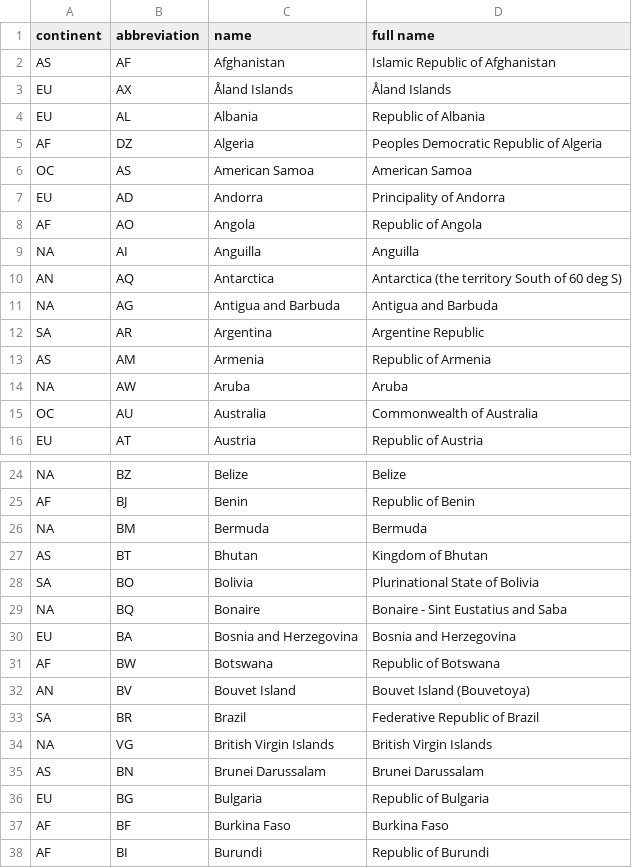
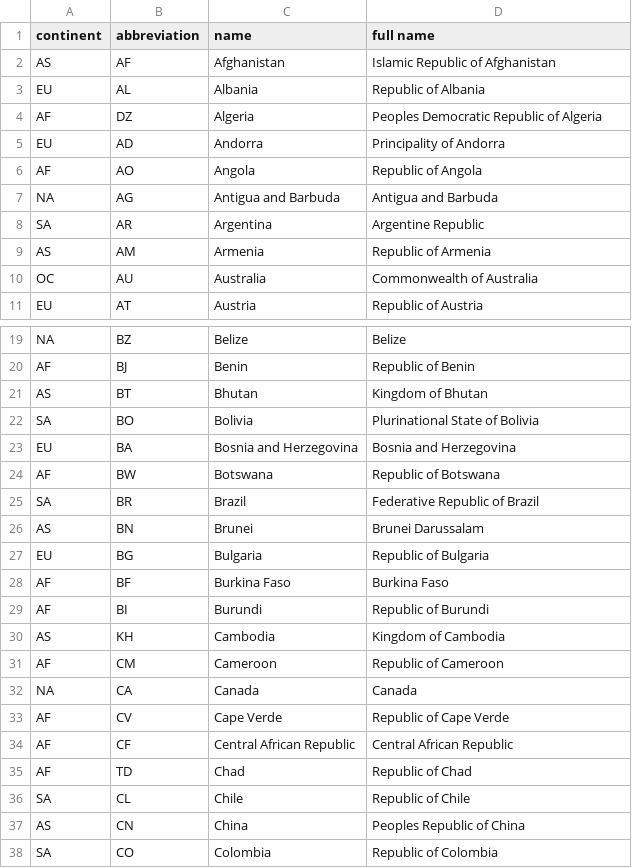
Before and after one commit to bgatelet/flags, a CSV file: Flag-App/Content/countries.csv, drawn as a sheet; only a part is shown, gaps mark what is left out; the shorter side is filled out with more unchanged rows; the diff covers the shown part only.

```diff
--- a/Flag-App/Content/countries.csv
+++ b/Flag-App/Content/countries.csv
@@ -2,10 +2,6 @@ continent,abbreviation,name,full name
  AS,AF,Afghanistan,Islamic Republic of Afghanistan
- EU,AX,Åland Islands,Åland Islands
  EU,AL,Albania,Republic of Albania
  AF,DZ,Algeria,Peoples Democratic Republic of Algeria
- OC,AS,American Samoa,American Samoa
  EU,AD,Andorra,Principality of Andorra
  AF,AO,Angola,Republic of Angola
- NA,AI,Anguilla,Anguilla
- AN,AQ,Antarctica,Antarctica (the territory South of 60 deg S)
  NA,AG,Antigua and Barbuda,Antigua and Barbuda
@@ -13,3 +9,2 @@ continent,abbreviation,name,full name
  AS,AM,Armenia,Republic of Armenia
- NA,AW,Aruba,Aruba
  OC,AU,Australia,Commonwealth of Australia
@@ -25,12 +20,8 @@ continent,abbreviation,name,full name
  AF,BJ,Benin,Republic of Benin
- NA,BM,Bermuda,Bermuda
  AS,BT,Bhutan,Kingdom of Bhutan
  SA,BO,Bolivia,Plurinational State of Bolivia
- NA,BQ,Bonaire,Bonaire - Sint Eustatius and Saba
  EU,BA,Bosnia and Herzegovina,Bosnia and Herzegovina
  AF,BW,Botswana,Republic of Botswana
- AN,BV,Bouvet Island,Bouvet Island (Bouvetoya)
  SA,BR,Brazil,Federative Republic of Brazil
- NA,VG,British Virgin Islands,British Virgin Islands
- AS,BN,Brunei Darussalam,Brunei Darussalam
+ AS,BN,Brunei,Brunei Darussalam
  EU,BG,Bulgaria,Republic of Bulgaria
```
Also changed, not shown: 39 removed rows and 4 edited cells elsewhere in this file, 9 other files.
